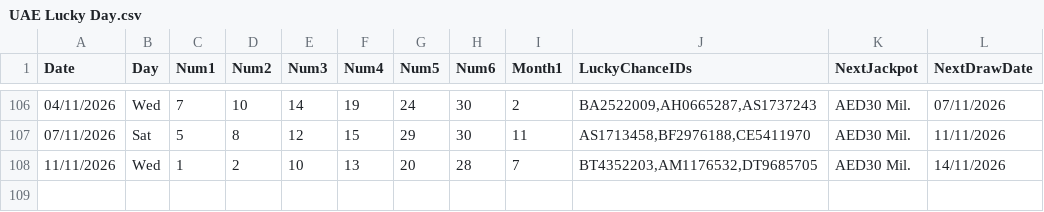
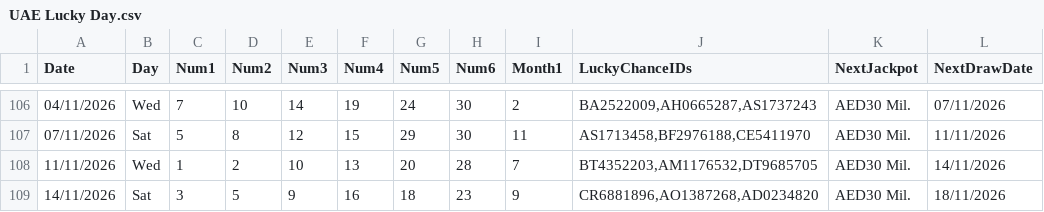
Before and after one commit to AndreiDus/lotoapp-data, a CSV file: data/UAE/UAE Lucky Day.csv, drawn as a sheet; only a part is shown, gaps mark what is left out; the diff names each change by its address in the sheet, - before the commit and + after, or states it on an @@ line.

Commit message:
Automated Sync: Updated latest draw data for UAE Lucky Day

```diff
--- a/data/UAE/UAE Lucky Day.csv
+++ b/data/UAE/UAE Lucky Day.csv
+row 109: 14/11/2026 | Sat | 3 | 5 | 9 | 16 | 18 | 23 | 9 | CR6881896,AO1387268,AD0234820 | AED30 Mil. | 18/11/2026
```
